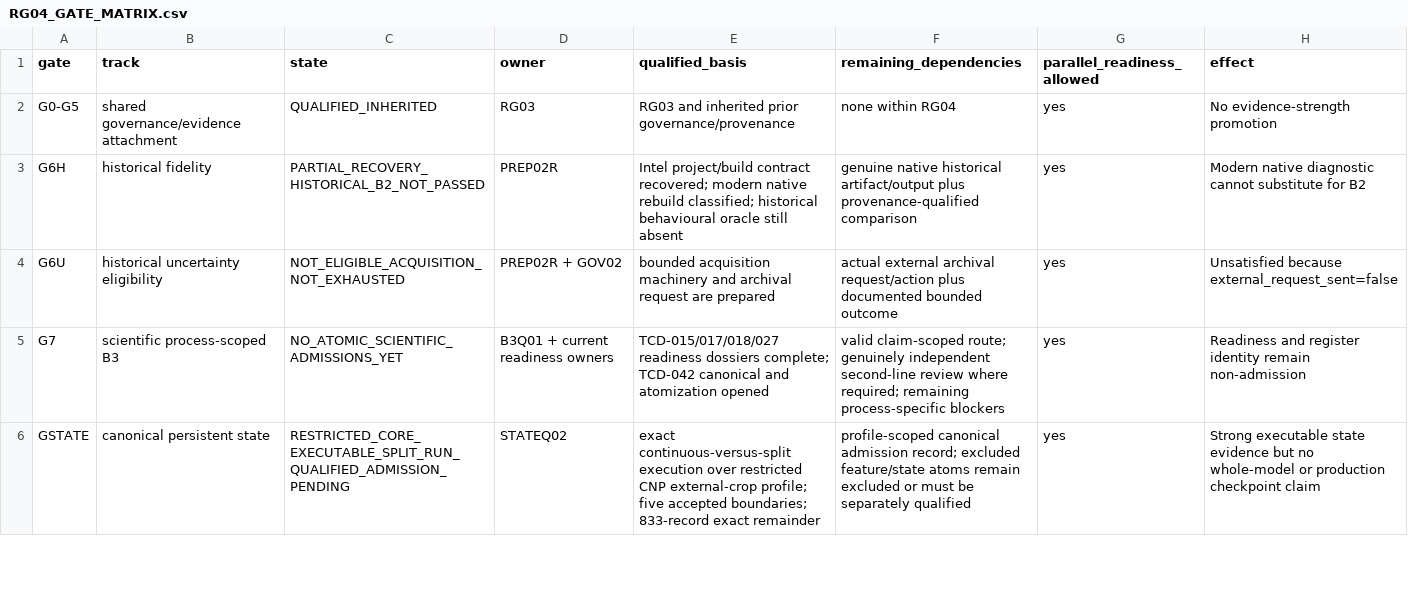
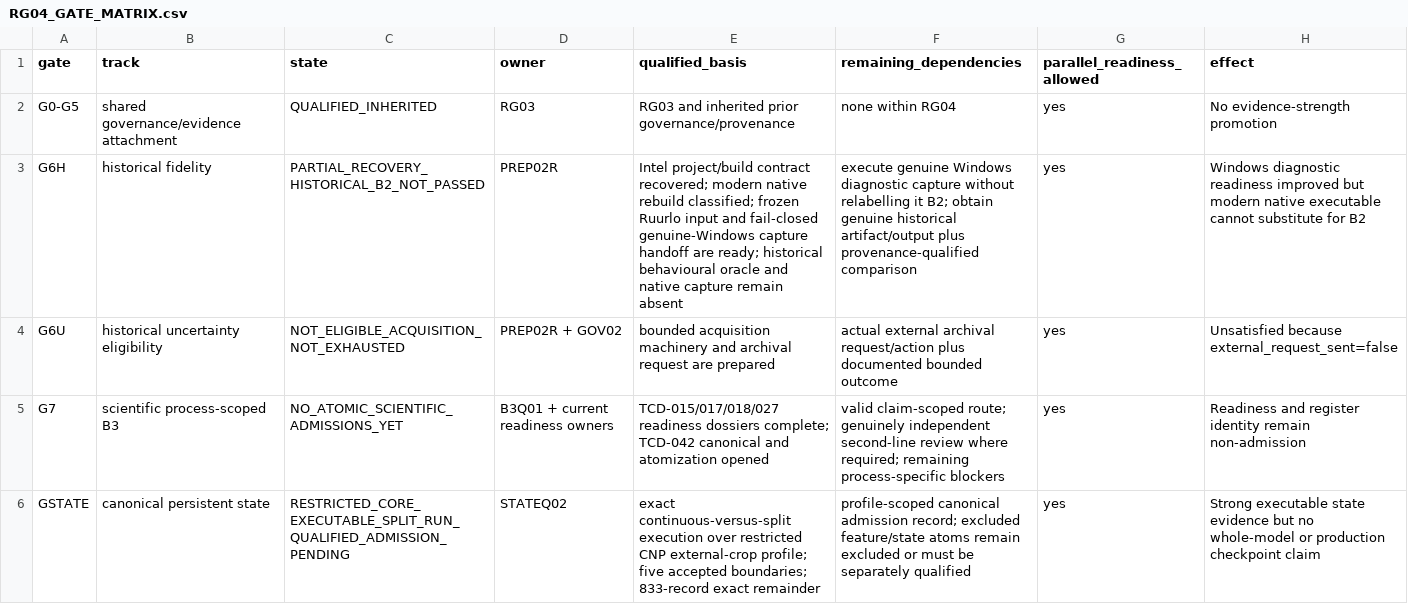
Before and after one commit to abhedwig-cell/ANIMO5, a CSV file: integration/animo-reg/RG04_GATE_MATRIX.csv, drawn as a sheet; only a part is shown.

Commit message:
reconcile(RG04): update G6H with Windows capture readiness

```diff
--- a/integration/animo-reg/RG04_GATE_MATRIX.csv
+++ b/integration/animo-reg/RG04_GATE_MATRIX.csv
@@ -2,3 +2,3 @@ gate,track,state,owner,qualified_basis,remaining_dependencies,parallel_readiness
 G0-G5,shared governance/evidence attachment,QUALIFIED_INHERITED,RG03,"RG03 and inherited prior governance/provenance",none within RG04,yes,No evidence-strength promotion
-G6H,historical fidelity,PARTIAL_RECOVERY_HISTORICAL_B2_NOT_PASSED,PREP02R,"Intel project/build contract recovered; modern native rebuild classified; historical behavioural oracle still absent","genuine native historical artifact/output plus provenance-qualified comparison",yes,Modern native diagnostic cannot substitute for B2
+G6H,historical fidelity,PARTIAL_RECOVERY_HISTORICAL_B2_NOT_PASSED,PREP02R,"Intel project/build contract recovered; modern native rebuild classified; frozen Ruurlo input and fail-closed genuine-Windows capture handoff are ready; historical behavioural oracle and native capture remain absent","execute genuine Windows diagnostic capture without relabelling it B2; obtain genuine historical artifact/output plus provenance-qualified comparison",yes,Windows diagnostic readiness improved but modern native executable cannot substitute for B2
 G6U,historical uncertainty eligibility,NOT_ELIGIBLE_ACQUISITION_NOT_EXHAUSTED,PREP02R + GOV02,"bounded acquisition machinery and archival request are prepared","actual external archival request/action plus documented bounded outcome",yes,Unsatisfied because external_request_sent=false
```
